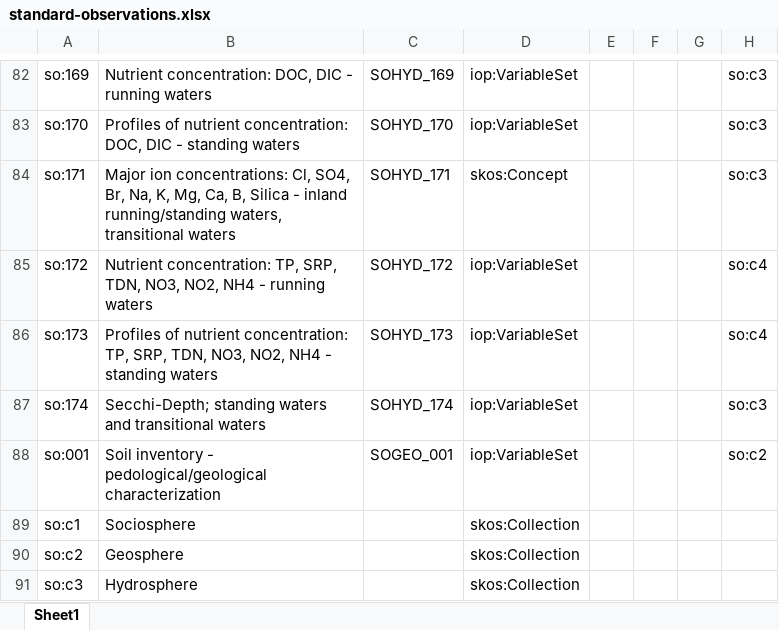
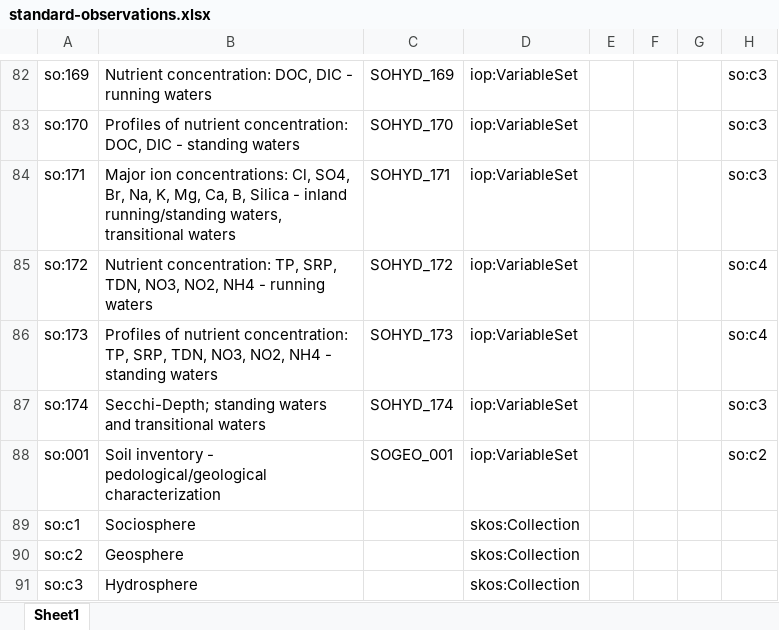
Before and after one commit to LTER-Europe/SO, an Excel workbook: standard-observations.xlsx, sheet Sheet1, drawn as a sheet; only a part is shown, gaps mark what is left out; values as stored, in another font and other column widths than the file's, no borders; the diff names each change by its address in the sheet, - before the commit and + after, or states it on an @@ line.

```diff
--- a/standard-observations.xlsx (sheet Sheet1)
+++ b/standard-observations.xlsx (sheet Sheet1)
-D84: skos:Concept
+D84: iop:VariableSet
```
Also changed, not shown: 3 other files.
